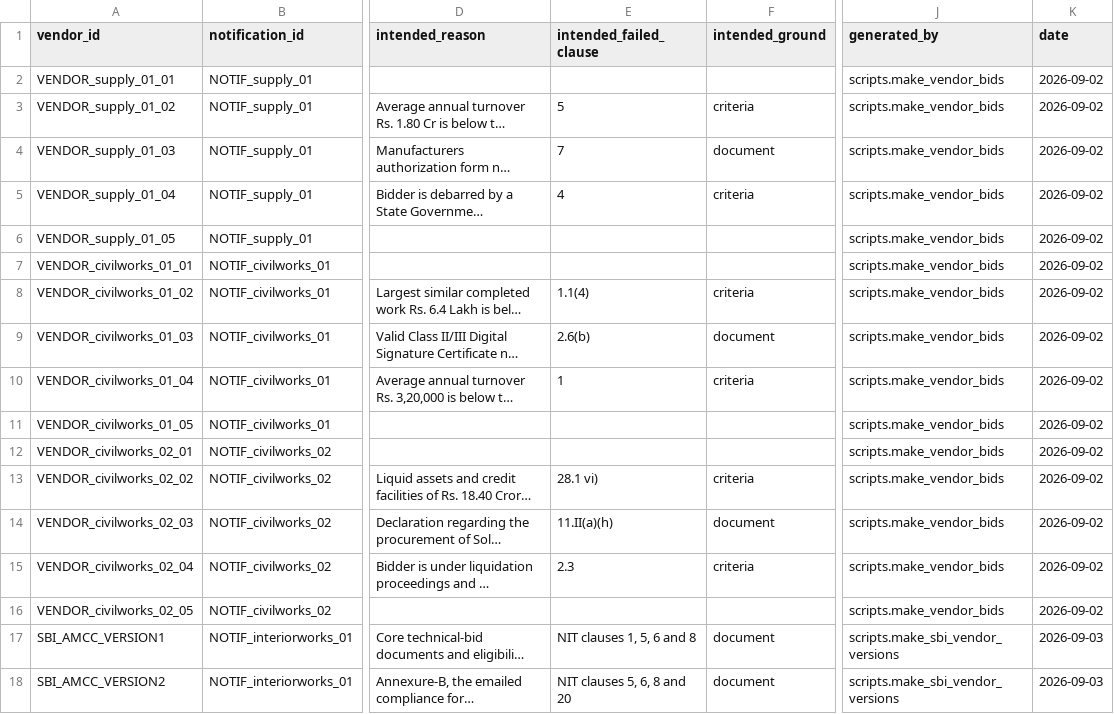
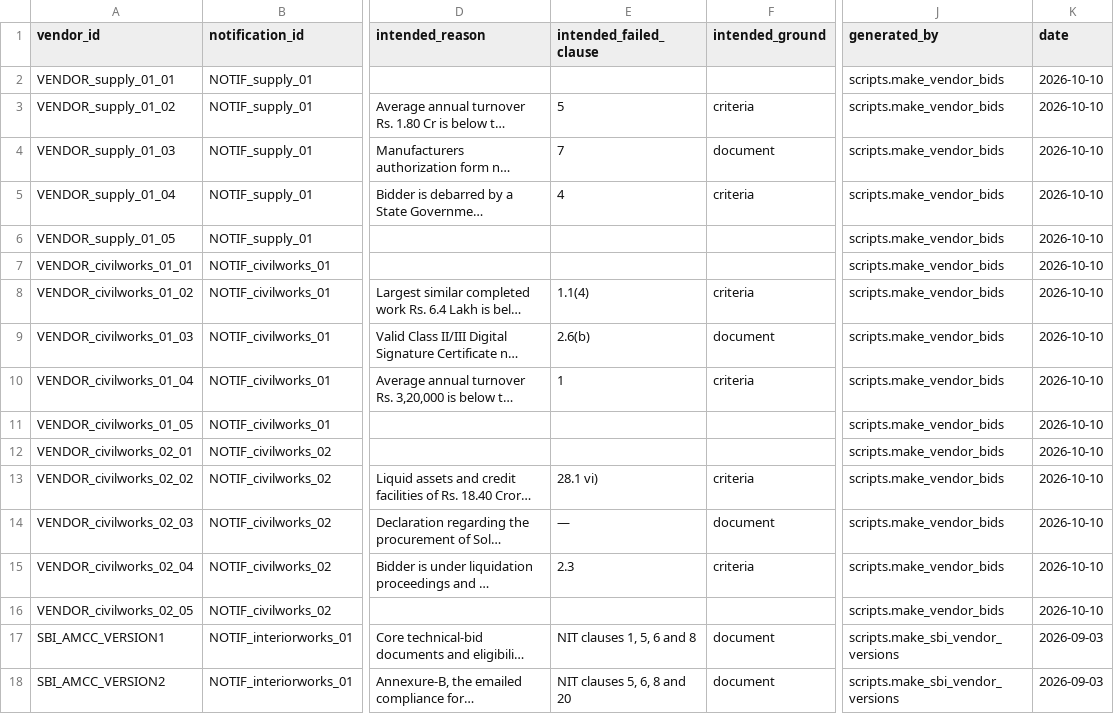
Before and after one commit to DhruvReddyS/BidSense, a CSV file: data/tracking_vendors.csv, drawn as a sheet; only a part is shown, gaps mark what is left out; long unchanged cells end in …; the diff names each change by its address in the sheet, - before the commit and + after, or states it on an @@ line.

Commit message:
Add RAG evaluation and vendor benchmark tooling

```diff
--- a/data/tracking_vendors.csv
+++ b/data/tracking_vendors.csv
-K2:K16 (date): 2026-09-02
+K2:K16 (date): 2026-10-10
-E14 (intended_failed_clause): 11.II(a)(h)
+E14 (intended_failed_clause): —
```
Also changed, not shown: 9 other files.
